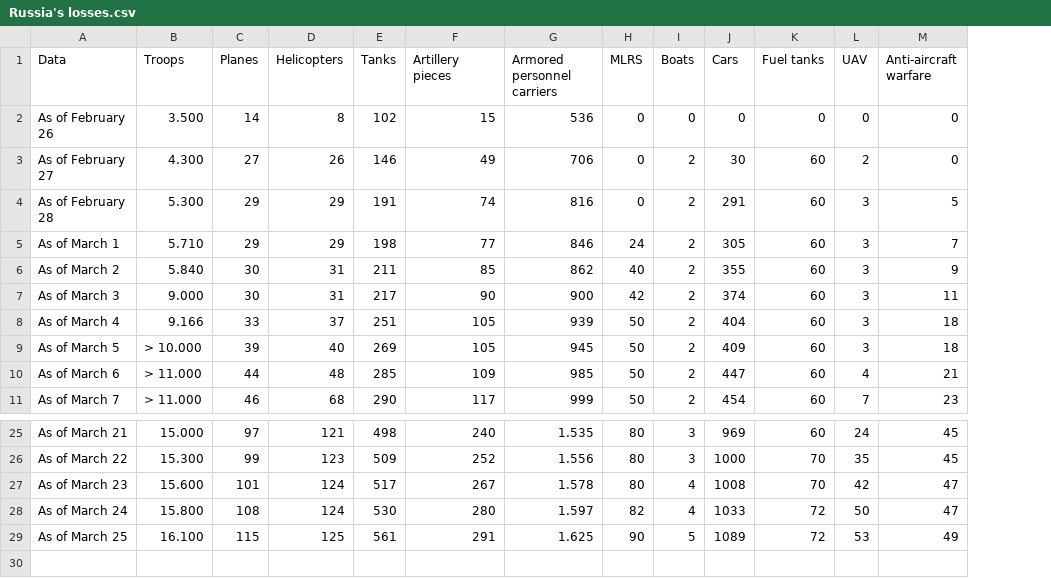
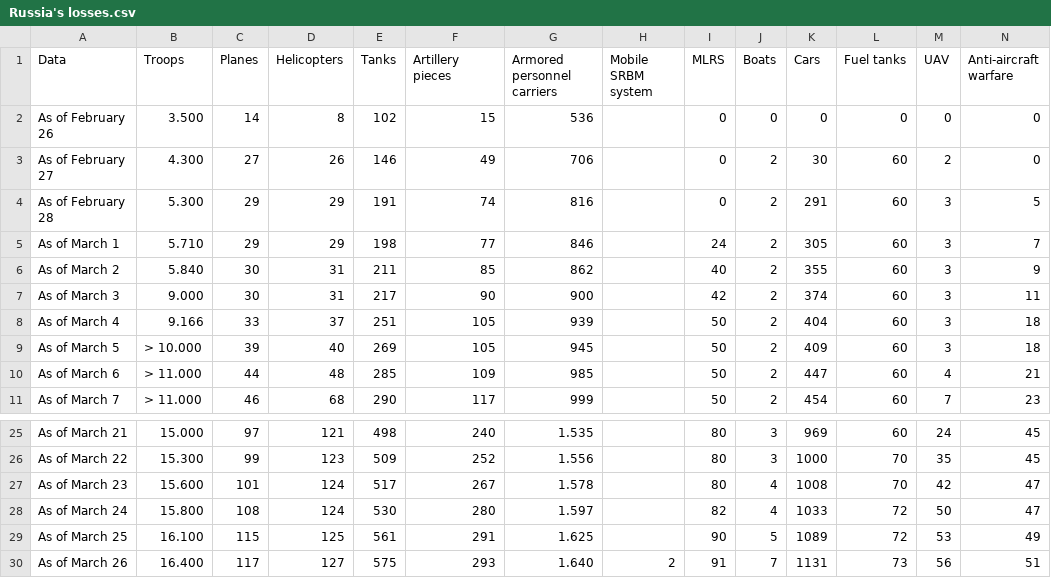
Before and after one commit to fbranda/Ukraine-and-Russia-Conflict, a CSV file: Russia's losses.csv, drawn as a sheet; only a part is shown, gaps mark what is left out; rows hold the shown columns only; the diff names each change by its address in the sheet, - before the commit and + after, or states it on an @@ line.

Commit message:
Add files via upload

```diff
--- a/Russia's losses.csv
+++ b/Russia's losses.csv
+column H (Mobile SRBM system), empty
+row 30: As of March 26 | 16.400 | 117 | 127 | 575 | 293 | 1.640 | 2 | 91 | 7 | 1131 | 73 | 56 | 51
```
